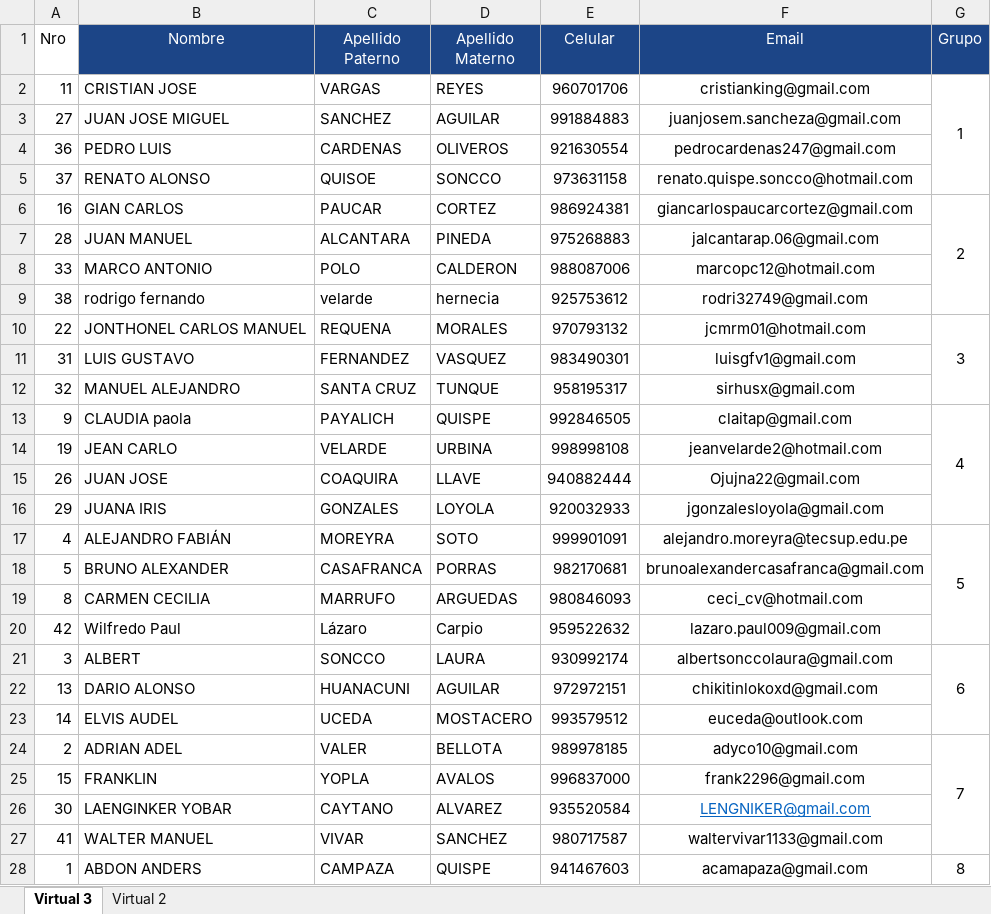
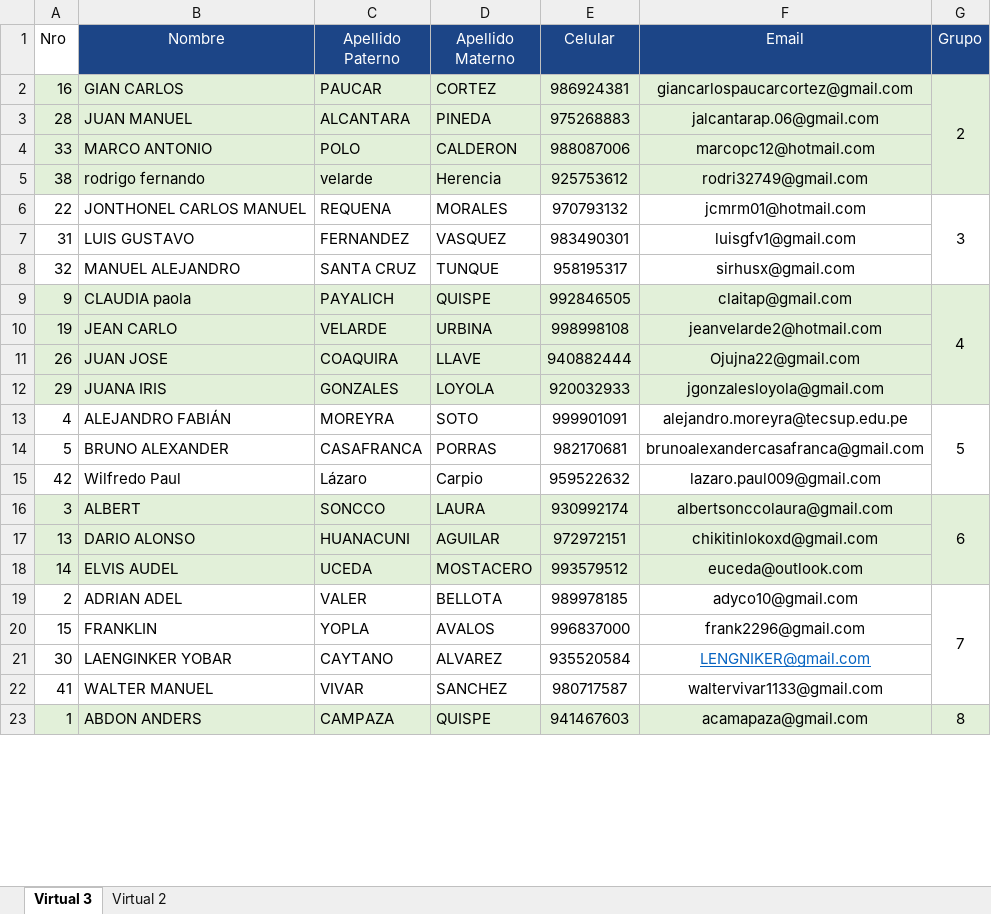
Before and after one commit to jorgegarba/codigo-virtual-3, an Excel workbook: lista_alumnos_grupos_2_3.xlsx, sheet Virtual 3, drawn as a sheet; only a part is shown; values as stored, in another font and other column widths than the file's, no borders; removed rows and columns are numbered as before the commit, all else as after; the diff covers the shown part only; the diff names each change by its address in the sheet, - before the commit and + after, or states it on an @@ line.

```diff
--- a/lista_alumnos_grupos_2_3.xlsx (sheet Virtual 3)
+++ b/lista_alumnos_grupos_2_3.xlsx (sheet Virtual 3)
-row 2: 11 | CRISTIAN JOSE | VARGAS | REYES | 960701706 | cristianking@gmail.com | 1
-row 3: 27 | JUAN JOSE MIGUEL | SANCHEZ | AGUILAR | 991884883 | juanjosem.sancheza@gmail.com
-row 4: 36 | PEDRO LUIS | CARDENAS | OLIVEROS | 921630554 | pedrocardenas247@gmail.com
-row 5: 37 | RENATO ALONSO | QUISOE | SONCCO | 973631158 | renato.quispe.soncco@hotmail.com
-A2:G5 fill: none
+A2:G5 fill: #E2F0D9
-D5 (Apellido Materno): hernecia
+D5 (Apellido Materno): Herencia
-A9:G12 fill: none
+A9:G12 fill: #E2F0D9
-row 19: 8 | CARMEN CECILIA | MARRUFO | ARGUEDAS | 980846093 | ceci_cv@hotmail.com
-A16:G18 fill: none
+A16:G18 fill: #E2F0D9
-A23:G23 fill: none
+A23:G23 fill: #E2F0D9
```
Also changed, not shown: 7 added rows, 2 removed rows and cell formats elsewhere in this sheet, sheet Virtual 2, 5 other files.
